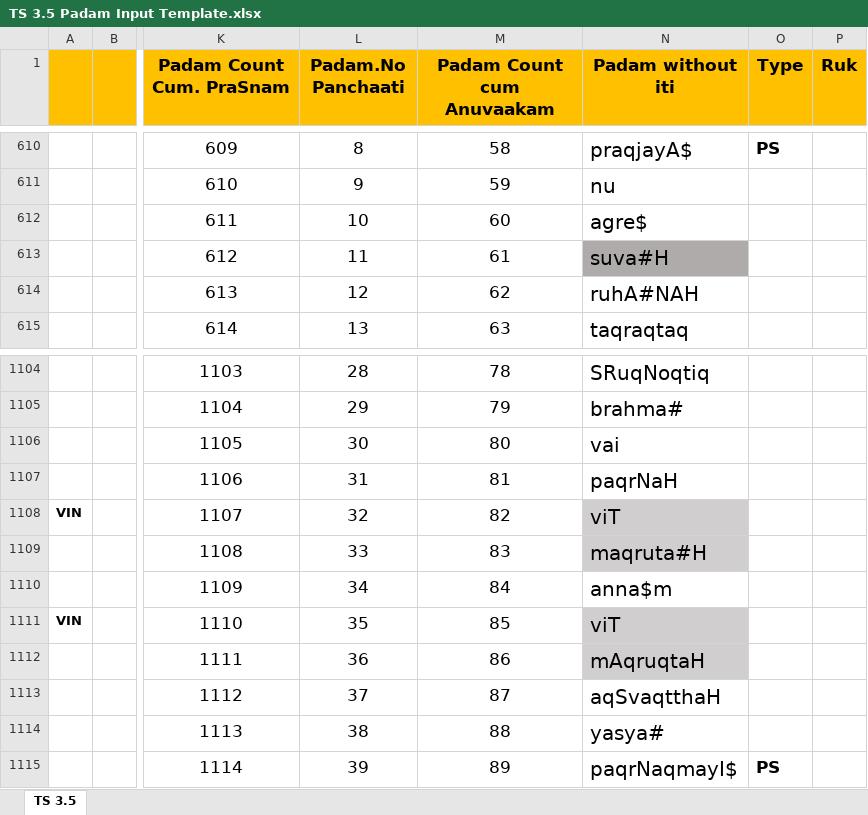
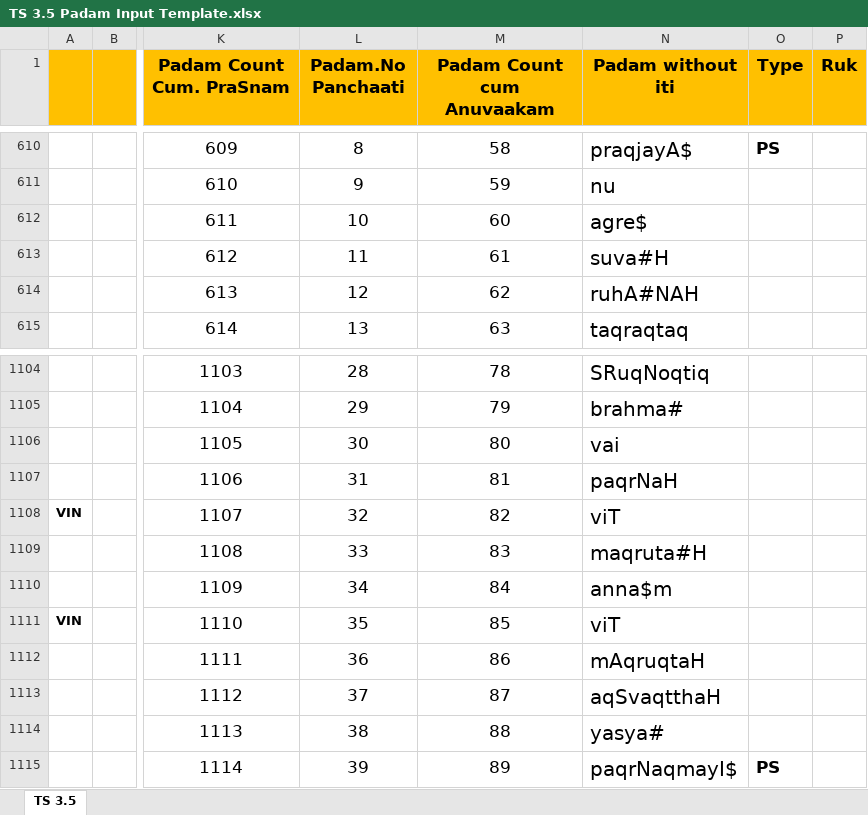
Before and after one commit to KYVeda/texts, an Excel workbook: TS Jatai Working/Padam Input Templates/TS 3.5 Padam Input Template.xlsx, sheet TS 3.5, drawn as a sheet; only a part is shown, gaps mark what is left out; values as stored, in another font and other column widths than the file's, no borders; the diff names each change by its address in the sheet, - before the commit and + after, or states it on an @@ line.

```diff
--- a/TS Jatai Working/Padam Input Templates/TS 3.5 Padam Input Template.xlsx (sheet TS 3.5)
+++ b/TS Jatai Working/Padam Input Templates/TS 3.5 Padam Input Template.xlsx (sheet TS 3.5)
-N613 fill: #AFABAB
+N613 fill: none
-N1108:N1109 fill: #D0CECE
+N1108:N1109 fill: none
-N1111:N1112 fill: #D0CECE
+N1111:N1112 fill: none
```
Also changed, not shown: 5 other files.
